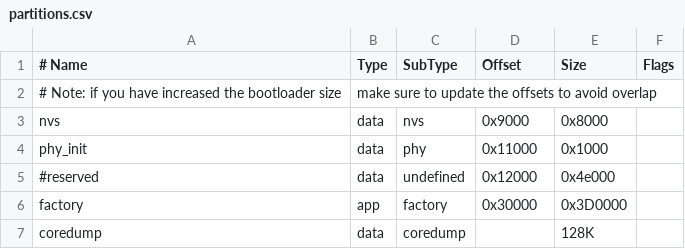
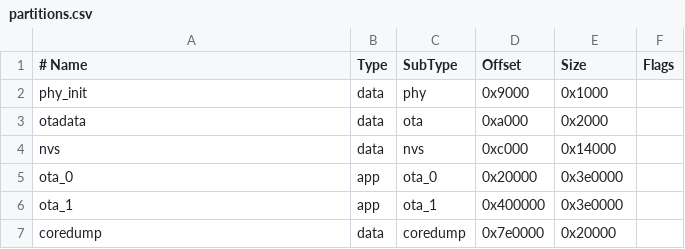
Before and after one commit to viamrobotics/micro-rdk, a CSV file: templates/project/partitions.csv, drawn as a sheet; removed rows and columns are numbered as before the commit, all else as after; the diff names each change by its address in the sheet, - before the commit and + after, or states it on an @@ line.

Commit message:
[RSDK-9647] Standardize on 8MB OTA capable partition scheme

```diff
--- a/templates/project/partitions.csv
+++ b/templates/project/partitions.csv
-row 2: # Note: if you have increased the bootloader size | make sure to update the offsets to avoid overlap
-row 3: nvs | data | nvs | 0x9000 | 0x8000
-D2 (Offset): 0x11000
+D2 (Offset): 0x9000
-row 5: #reserved | data | undefined | 0x12000 | 0x4e000
-row 6: factory | app | factory | 0x30000 | 0x3D0000
+row 3: otadata | data | ota | 0xa000 | 0x2000
+row 4: nvs | data | nvs | 0xc000 | 0x14000
+row 5: ota_0 | app | ota_0 | 0x20000 | 0x3e0000
+row 6: ota_1 | app | ota_1 | 0x400000 | 0x3e0000
-D7 (Offset): (empty)
+D7 (Offset): 0x7e0000
-E7 (Size): 128K
+E7 (Size): 0x20000
```
Also changed, not shown: micro-rdk-server/esp32/partitions.csv, 3 other files.
